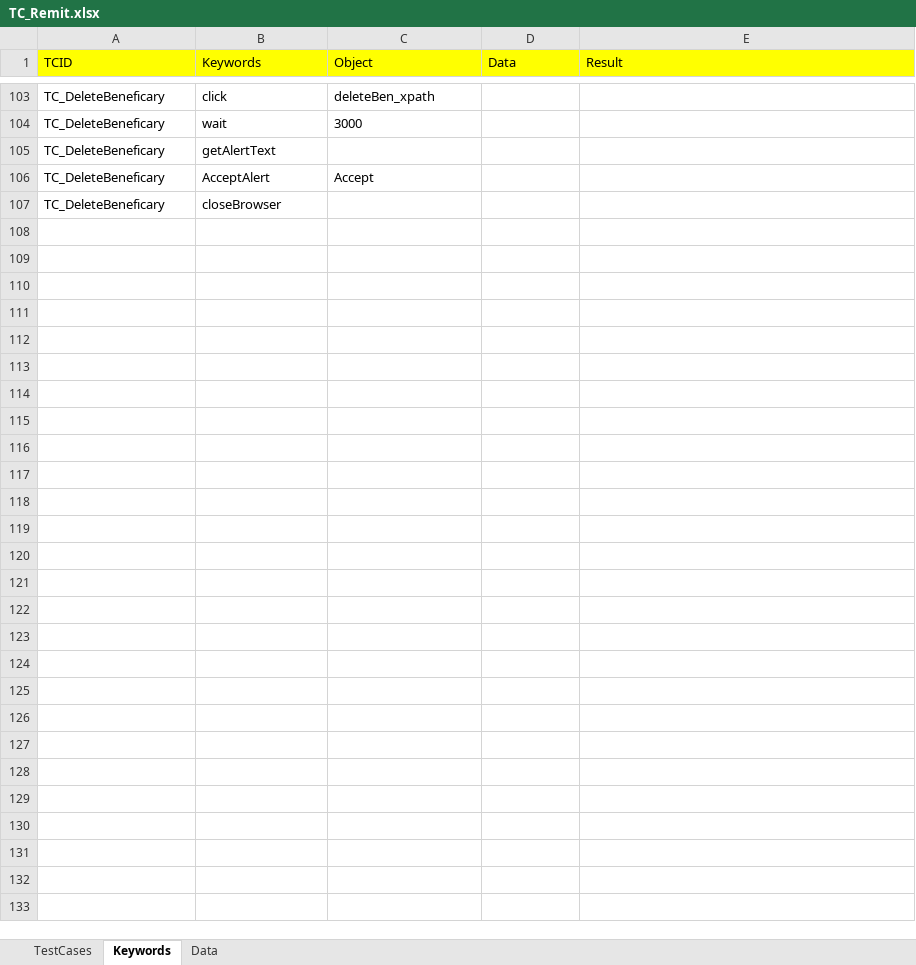
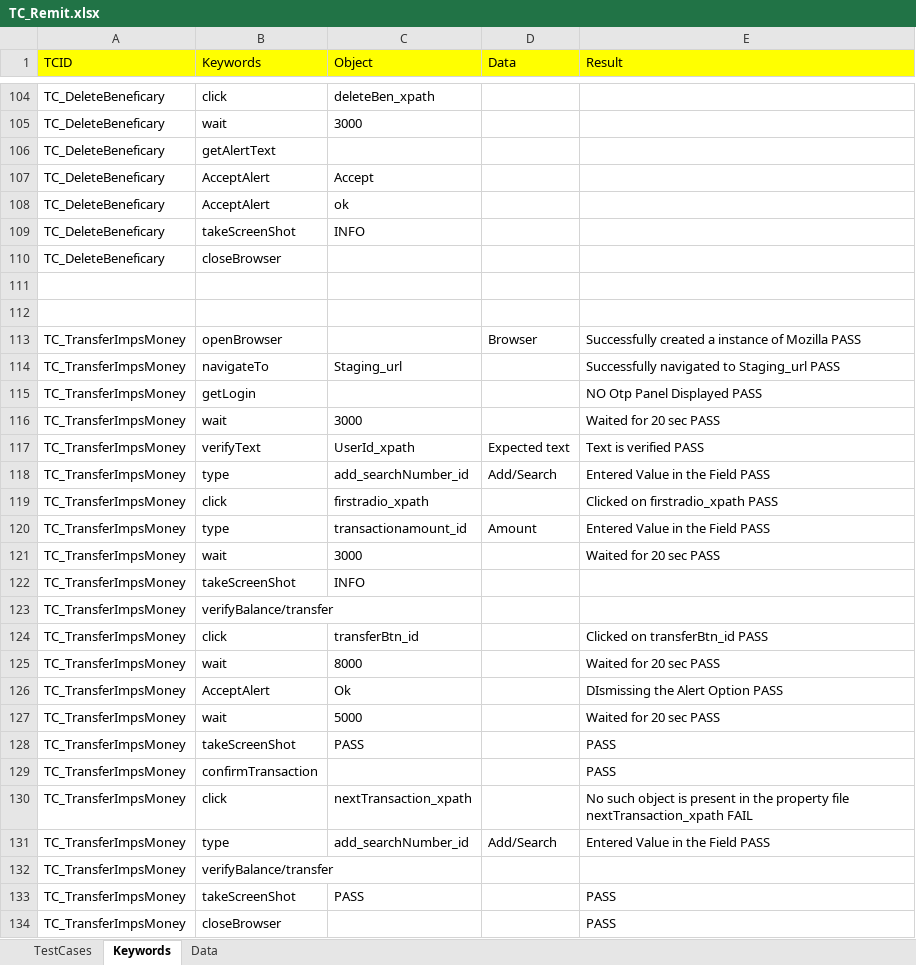
Before and after one commit to Ajinkya2893/Web, an Excel workbook: ExcelSheets/REMIT/TC_Remit.xlsx, sheet Keywords, drawn as a sheet; only a part is shown, gaps mark what is left out; values as stored, in another font and other column widths than the file's, no borders; the diff covers the shown part only; the diff names each change by its address in the sheet, - before the commit and + after, or states it on an @@ line.

```diff
--- a/ExcelSheets/REMIT/TC_Remit.xlsx (sheet Keywords)
+++ b/ExcelSheets/REMIT/TC_Remit.xlsx (sheet Keywords)
+row 108: TC_DeleteBeneficary | AcceptAlert | ok
+row 109: TC_DeleteBeneficary | takeScreenShot | INFO
+row 111: (empty)
+row 112: (empty)
+row 113: TC_TransferImpsMoney | openBrowser |  | Browser | Successfully created a instance of Mozilla PASS
+row 114: TC_TransferImpsMoney | navigateTo | Staging_url |  | Successfully navigated to Staging_url PASS
+row 115: TC_TransferImpsMoney | getLogin |  |  | NO Otp Panel Displayed PASS
+row 116: TC_TransferImpsMoney | wait | 3000 |  | Waited for 20 sec PASS
+row 117: TC_TransferImpsMoney | verifyText | UserId_xpath | Expected text | Text is verified PASS
+row 118: TC_TransferImpsMoney | type | add_searchNumber_id | Add/Search | Entered Value in the Field PASS
+row 119: TC_TransferImpsMoney | click | firstradio_xpath |  | Clicked on firstradio_xpath PASS
+row 120: TC_TransferImpsMoney | type | transactionamount_id | Amount | Entered Value in the Field PASS
+row 121: TC_TransferImpsMoney | wait | 3000 |  | Waited for 20 sec PASS
+row 122: TC_TransferImpsMoney | takeScreenShot | INFO
+row 123: TC_TransferImpsMoney | verifyBalance/transfer
+row 124: TC_TransferImpsMoney | click | transferBtn_id |  | Clicked on transferBtn_id PASS
+row 125: TC_TransferImpsMoney | wait | 8000 |  | Waited for 20 sec PASS
+row 126: TC_TransferImpsMoney | AcceptAlert | Ok |  | DIsmissing the Alert Option PASS
+row 127: TC_TransferImpsMoney | wait | 5000 |  | Waited for 20 sec PASS
+row 128: TC_TransferImpsMoney | takeScreenShot | PASS |  | PASS
+row 129: TC_TransferImpsMoney | confirmTransaction |  |  | PASS
+row 130: TC_TransferImpsMoney | click | nextTransaction_xpath |  | No such object is present in the property file nextTransaction_xpath FAIL
+row 131: TC_TransferImpsMoney | type | add_searchNumber_id | Add/Search | Entered Value in the Field PASS
+row 132: TC_TransferImpsMoney | verifyBalance/transfer
+row 133: TC_TransferImpsMoney | takeScreenShot | PASS |  | PASS
+row 134: TC_TransferImpsMoney | closeBrowser |  |  | PASS
```
Also changed, not shown: 2 added rows, 1 removed row and 17 edited cells elsewhere in this sheet, sheet Data, sheet TestCases, ExcelSheets/SHOP/Shop.xlsx, ExcelSheets/TC_Remit.xlsx, 19 other files.
